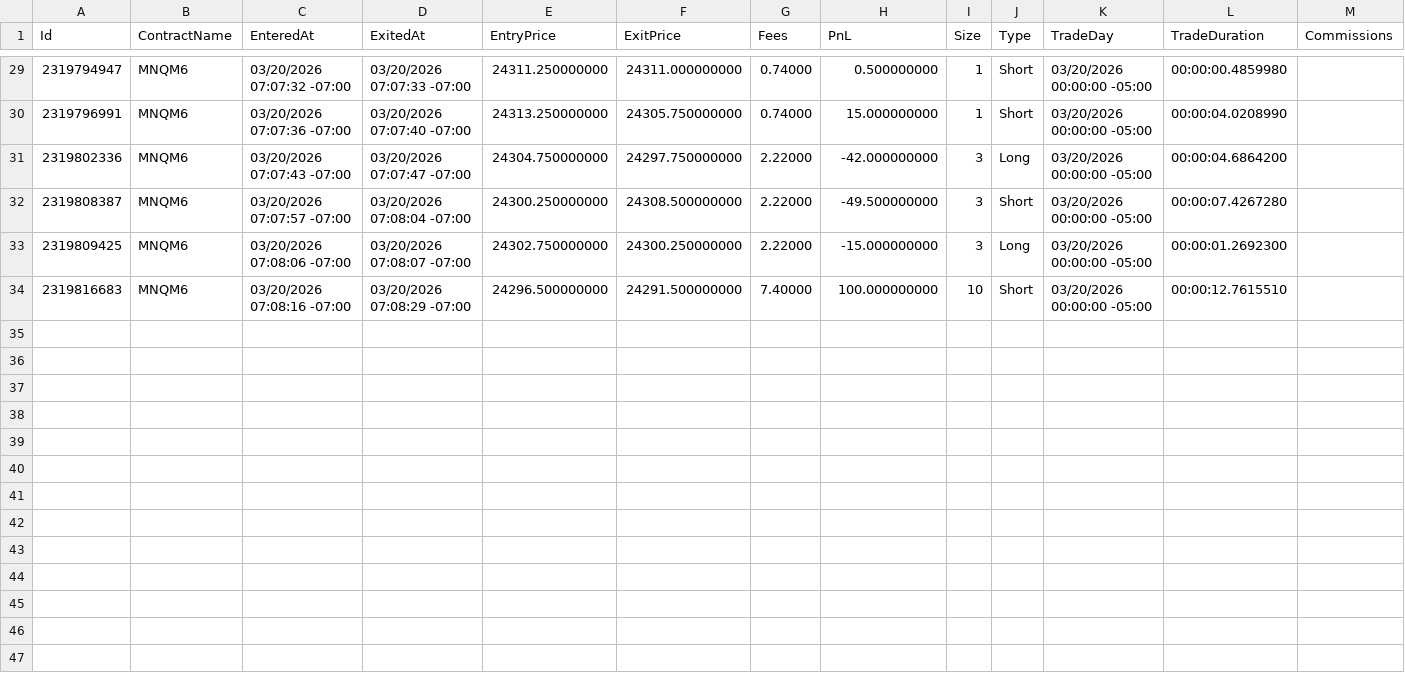
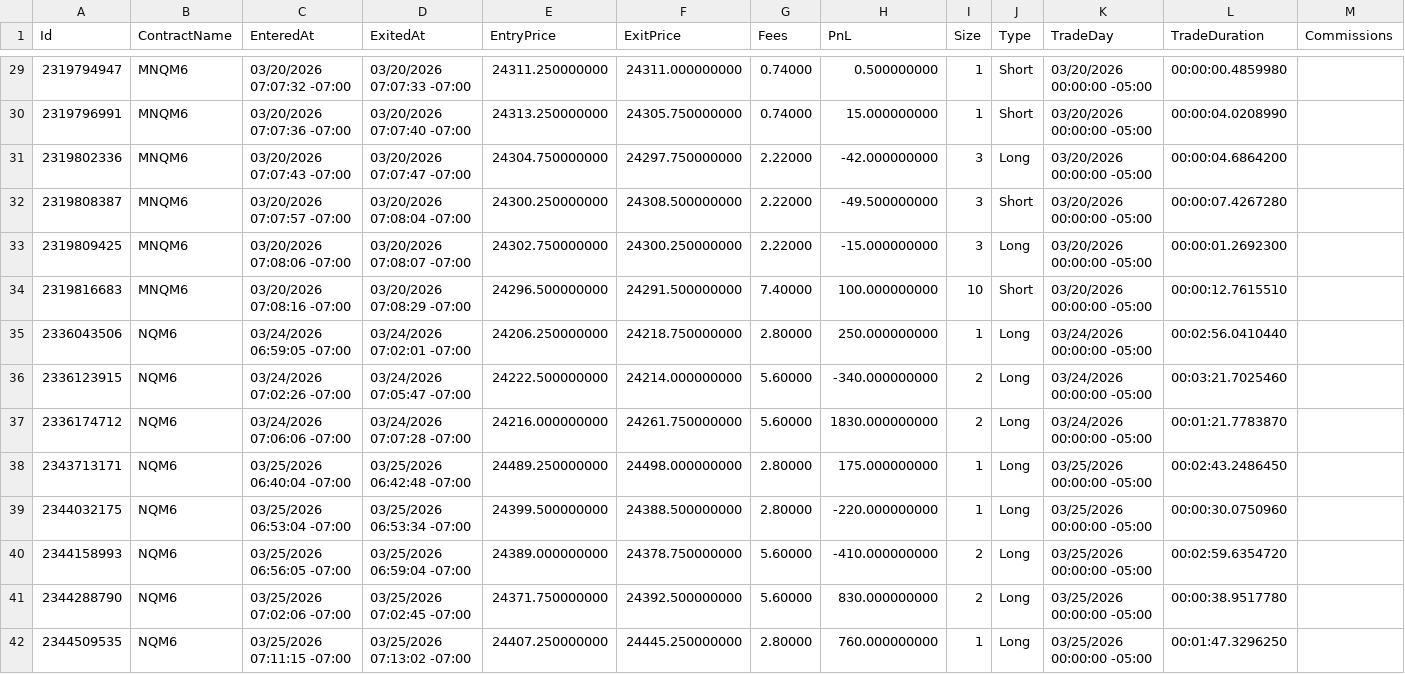
Before and after one commit to lifewhater/trading-journal, a CSV file: backend/topstep.csv, drawn as a sheet; only a part is shown, gaps mark what is left out; the diff names each change by its address in the sheet, - before the commit and + after, or states it on an @@ line.

Commit message:
Update topstep CSV with new trades and enhance stats endpoint query - need to turn postional arrays to objects in the backend

```diff
--- a/backend/topstep.csv
+++ b/backend/topstep.csv
+row 35: 2336043506 | NQM6 | 03/24/2026 06:59:05 -07:00 | 03/24/2026 07:02:01 -07:00 | 24206.250000000 | 24218.750000000 | 2.80000 | 250.000000000 | 1 | Long | 03/24/2026 00:00:00 -05:00 | 00:02:56.0410440
+row 36: 2336123915 | NQM6 | 03/24/2026 07:02:26 -07:00 | 03/24/2026 07:05:47 -07:00 | 24222.500000000 | 24214.000000000 | 5.60000 | -340.000000000 | 2 | Long | 03/24/2026 00:00:00 -05:00 | 00:03:21.7025460
+row 37: 2336174712 | NQM6 | 03/24/2026 07:06:06 -07:00 | 03/24/2026 07:07:28 -07:00 | 24216.000000000 | 24261.750000000 | 5.60000 | 1830.000000000 | 2 | Long | 03/24/2026 00:00:00 -05:00 | 00:01:21.7783870
+row 38: 2343713171 | NQM6 | 03/25/2026 06:40:04 -07:00 | 03/25/2026 06:42:48 -07:00 | 24489.250000000 | 24498.000000000 | 2.80000 | 175.000000000 | 1 | Long | 03/25/2026 00:00:00 -05:00 | 00:02:43.2486450
+row 39: 2344032175 | NQM6 | 03/25/2026 06:53:04 -07:00 | 03/25/2026 06:53:34 -07:00 | 24399.500000000 | 24388.500000000 | 2.80000 | -220.000000000 | 1 | Long | 03/25/2026 00:00:00 -05:00 | 00:00:30.0750960
+row 40: 2344158993 | NQM6 | 03/25/2026 06:56:05 -07:00 | 03/25/2026 06:59:04 -07:00 | 24389.000000000 | 24378.750000000 | 5.60000 | -410.000000000 | 2 | Long | 03/25/2026 00:00:00 -05:00 | 00:02:59.6354720
+row 41: 2344288790 | NQM6 | 03/25/2026 07:02:06 -07:00 | 03/25/2026 07:02:45 -07:00 | 24371.750000000 | 24392.500000000 | 5.60000 | 830.000000000 | 2 | Long | 03/25/2026 00:00:00 -05:00 | 00:00:38.9517780
+row 42: 2344509535 | NQM6 | 03/25/2026 07:11:15 -07:00 | 03/25/2026 07:13:02 -07:00 | 24407.250000000 | 24445.250000000 | 2.80000 | 760.000000000 | 1 | Long | 03/25/2026 00:00:00 -05:00 | 00:01:47.3296250
```
Also changed, not shown: 2 other files.
